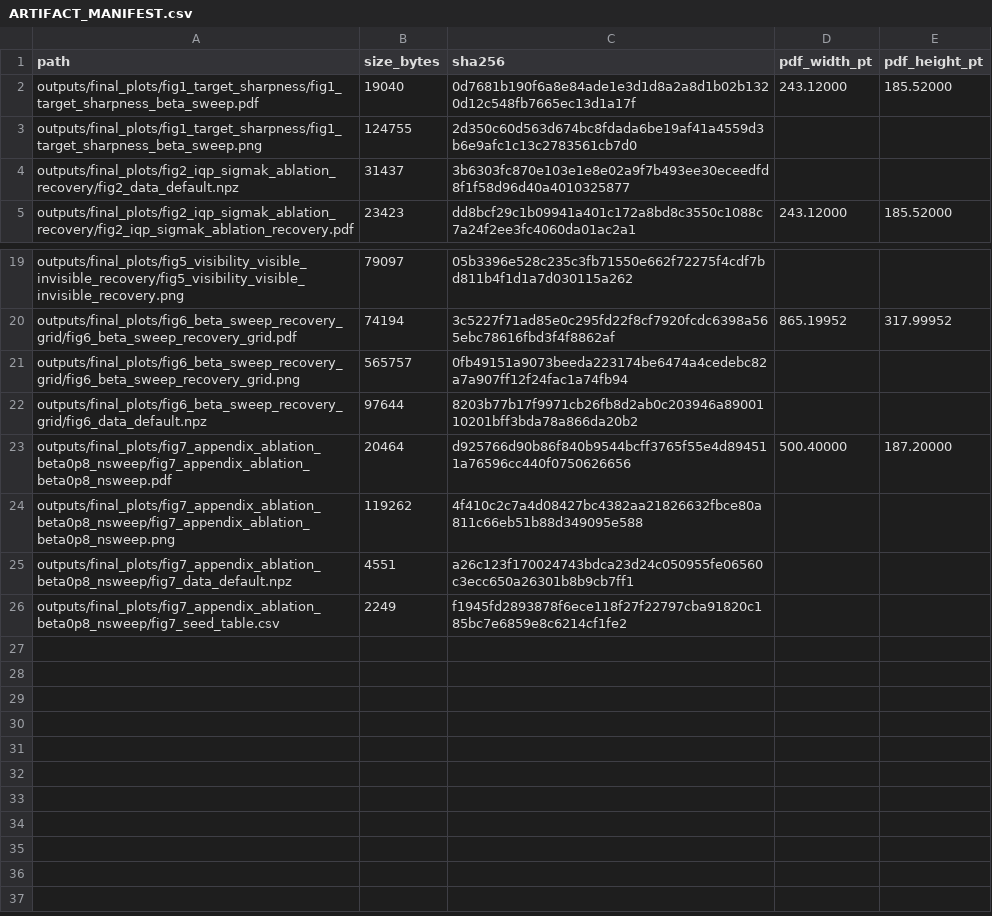
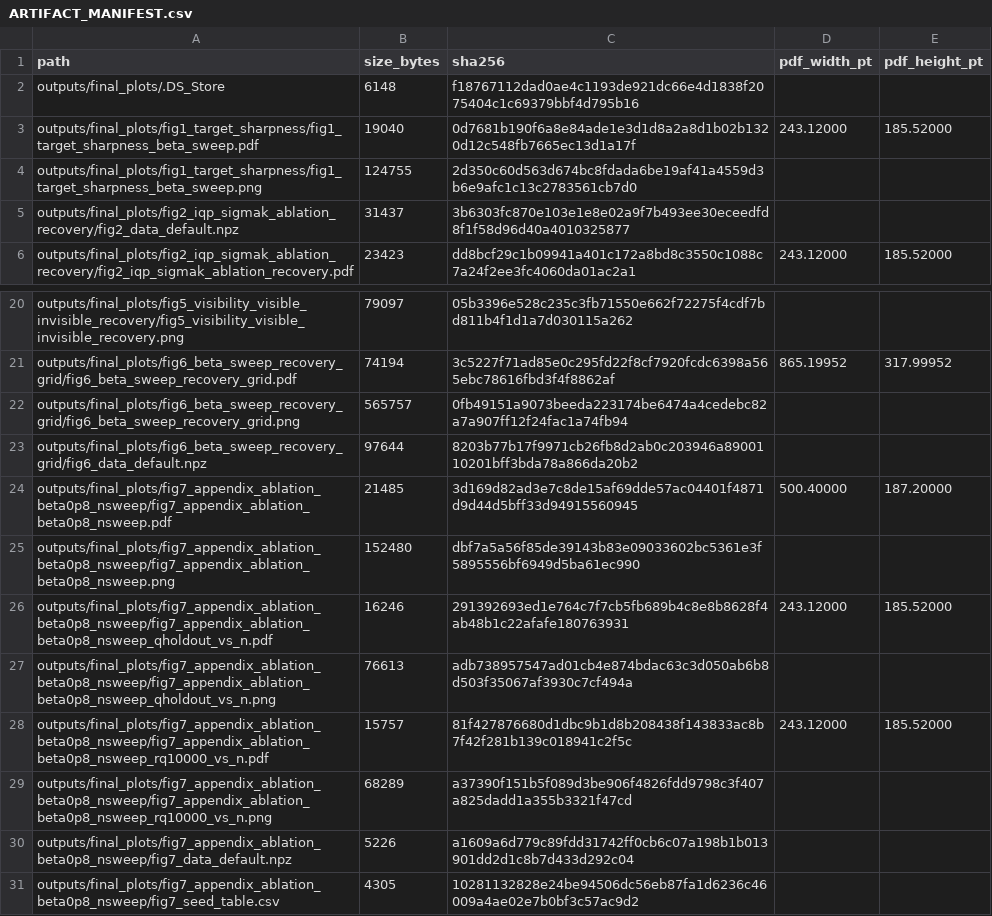
Before and after one commit to eybmits/iqp_generative, a CSV file: outputs/final_plots/ARTIFACT_MANIFEST.csv, drawn as a sheet; only a part is shown, gaps mark what is left out.

```diff
--- a/outputs/final_plots/ARTIFACT_MANIFEST.csv
+++ b/outputs/final_plots/ARTIFACT_MANIFEST.csv
@@ -1,2 +1,3 @@
 path,size_bytes,sha256,pdf_width_pt,pdf_height_pt
+outputs/final_plots/.DS_Store,6148,f18767112dad0ae4c1193de921dc66e4d1838f2075404c1c69379bbf4d795b16,,
 outputs/final_plots/fig1_target_sharpness/fig1_target_sharpness_beta_sweep.pdf,19040,0d7681b190f6a8e84ade1e3d1d8a2a8d1b02b1320d12c548fb7665ec13d1a17f,243.12000,185.52000
@@ -22,5 +23,9 @@ outputs/final_plots/fig6_beta_sweep_recovery_grid/fig6_beta_sweep_recovery_grid.
 outputs/final_plots/fig6_beta_sweep_recovery_grid/fig6_data_default.npz,97644,8203b77b17f9971cb26fb8d2ab0c203946a8900110201bff3bda78a866da20b2,,
-outputs/final_plots/fig7_appendix_ablation_beta0p8_nsweep/fig7_appendix_ablation_beta0p8_nsweep.pdf,20464,d925766d90b86f840b9544bcff3765f55e4d894511a76596cc440f0750626656,500.40000,187.20000
-outputs/final_plots/fig7_appendix_ablation_beta0p8_nsweep/fig7_appendix_ablation_beta0p8_nsweep.png,119262,4f410c2c7a4d08427bc4382aa21826632fbce80a811c66eb51b88d349095e588,,
-outputs/final_plots/fig7_appendix_ablation_beta0p8_nsweep/fig7_data_default.npz,4551,a26c123f170024743bdca23d24c050955fe06560c3ecc650a26301b8b9cb7ff1,,
-outputs/final_plots/fig7_appendix_ablation_beta0p8_nsweep/fig7_seed_table.csv,2249,f1945fd2893878f6ece118f27f22797cba91820c185bc7e6859e8c6214cf1fe2,,
+outputs/final_plots/fig7_appendix_ablation_beta0p8_nsweep/fig7_appendix_ablation_beta0p8_nsweep.pdf,21485,3d169d82ad3e7c8de15af69dde57ac04401f4871d9d44d5bff33d94915560945,500.40000,187.20000
+outputs/final_plots/fig7_appendix_ablation_beta0p8_nsweep/fig7_appendix_ablation_beta0p8_nsweep.png,152480,dbf7a5a56f85de39143b83e09033602bc5361e3f5895556bf6949d5ba61ec990,,
+outputs/final_plots/fig7_appendix_ablation_beta0p8_nsweep/fig7_appendix_ablation_beta0p8_nsweep_qholdout_vs_n.pdf,16246,291392693ed1e764c7f7cb5fb689b4c8e8b8628f4ab48b1c22afafe180763931,243.12000,185.52000
+outputs/final_plots/fig7_appendix_ablation_beta0p8_nsweep/fig7_appendix_ablation_beta0p8_nsweep_qholdout_vs_n.png,76613,adb738957547ad01cb4e874bdac63c3d050ab6b8d503f35067af3930c7cf494a,,
+outputs/final_plots/fig7_appendix_ablation_beta0p8_nsweep/fig7_appendix_ablation_beta0p8_nsweep_rq10000_vs_n.pdf,15757,81f427876680d1dbc9b1d8b208438f143833ac8b7f42f281b139c018941c2f5c,243.12000,185.52000
+outputs/final_plots/fig7_appendix_ablation_beta0p8_nsweep/fig7_appendix_ablation_beta0p8_nsweep_rq10000_vs_n.png,68289,a37390f151b5f089d3be906f4826fdd9798c3f407a825dadd1a355b3321f47cd,,
+outputs/final_plots/fig7_appendix_ablation_beta0p8_nsweep/fig7_data_default.npz,5226,a1609a6d779c89fdd31742ff0cb6c07a198b1b013901dd2d1c8b7d433d292c04,,
+outputs/final_plots/fig7_appendix_ablation_beta0p8_nsweep/fig7_seed_table.csv,4305,10281132828e24be94506dc56eb87fa1d6236c46009a4ae02e7b0bf3c57ac9d2,,
```
Also changed, not shown: outputs/final_plots/fig7_appendix_ablation_beta0p8_nsweep/fig7_seed_table.csv, 15 other files.
